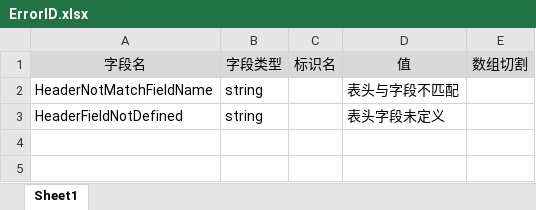
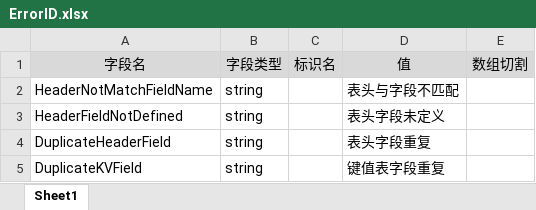
Before and after one commit to davyxu/tabtoy, an Excel workbook: v3/table/ErrorID.xlsx, sheet Sheet1, drawn as a sheet; values as stored, in another font and other column widths than the file's, no borders; the diff names each change by its address in the sheet, - before the commit and + after, or states it on an @@ line.

```diff
--- a/v3/table/ErrorID.xlsx (sheet Sheet1)
+++ b/v3/table/ErrorID.xlsx (sheet Sheet1)
+row 4: DuplicateHeaderField | string |  | 表头字段重复
+row 5: DuplicateKVField | string |  | 键值表字段重复
```
Also changed, not shown: v3/example/Data.xlsx, v3/example/Index.xlsx, 21 other files.
